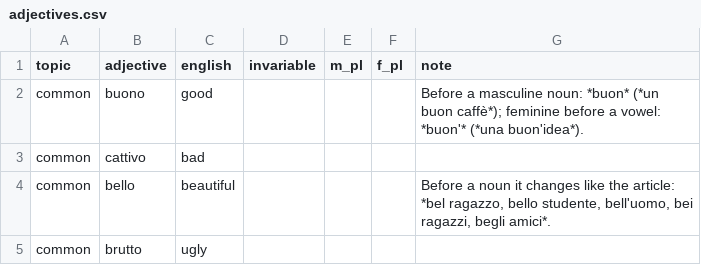
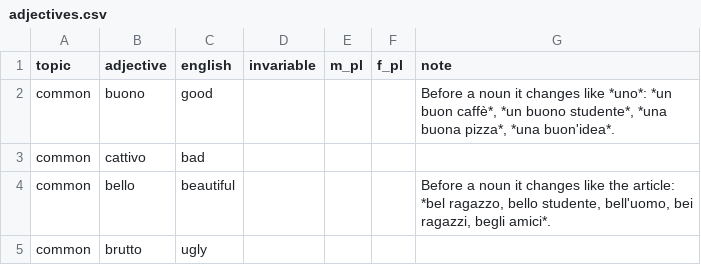
Before and after one commit to bjornkvande/italian, a CSV file: dictionary/adjectives.csv, drawn as a sheet; only a part is shown.

```diff
--- a/dictionary/adjectives.csv
+++ b/dictionary/adjectives.csv
@@ -1,3 +1,3 @@
 topic,adjective,english,invariable,m_pl,f_pl,note
-common,buono,good,,,,Before a masculine noun: *buon* (*un buon caffè*); feminine before a vowel: *buon'* (*una buon'idea*).
+common,buono,good,,,,"Before a noun it changes like *uno*: *un buon caffè*, *un buono studente*, *una buona pizza*, *una buon'idea*."
 common,cattivo,bad,,,,
```
Also changed, not shown: dictionary/basics.csv, dictionary/verbs-ere.csv, 6 other files.
